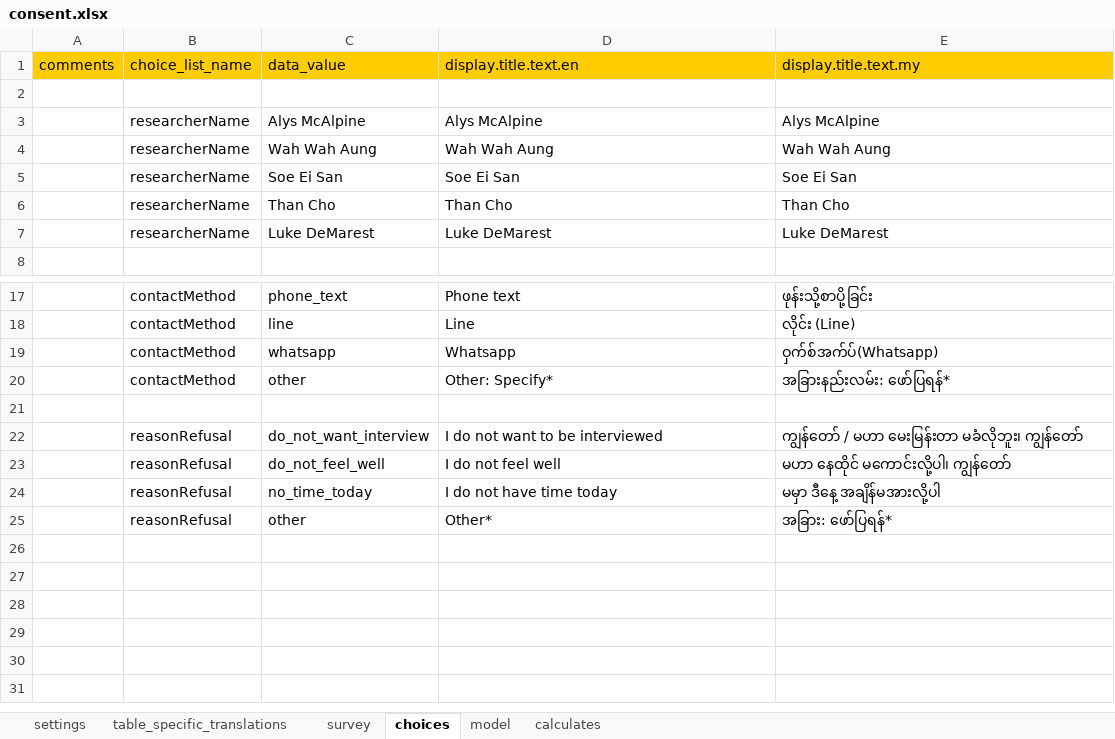
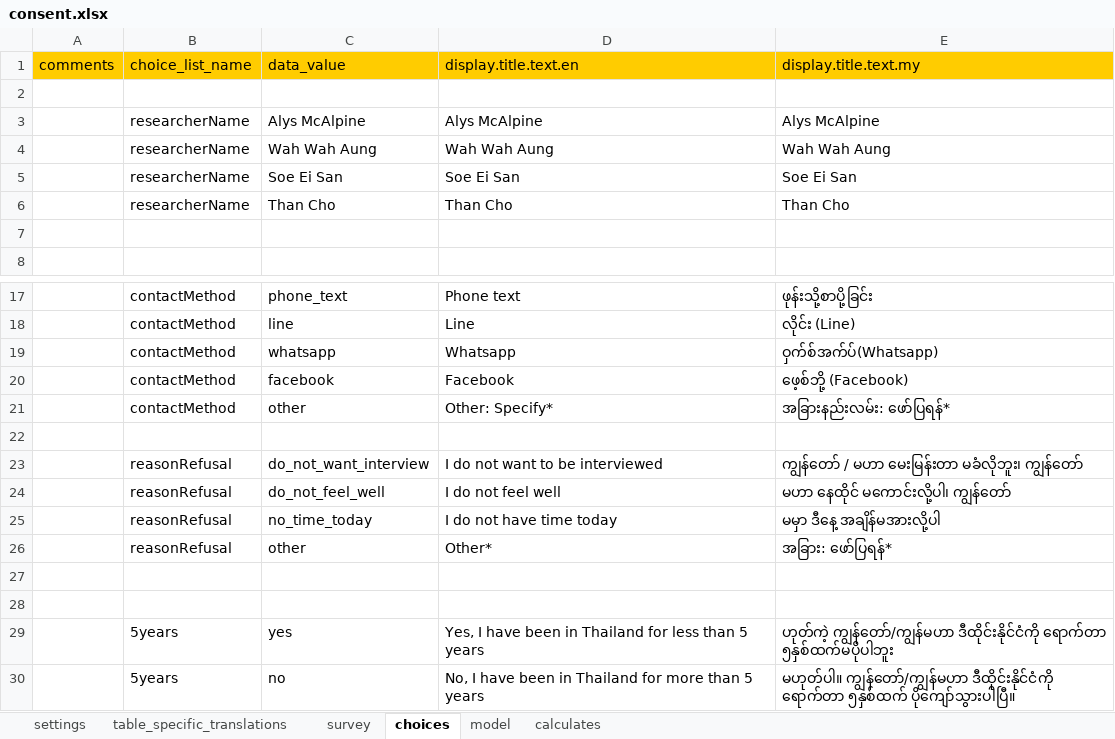
Before and after one commit to feature-creature/egocentric-labour-migration, an Excel workbook: tables/consent/forms/consent/consent.xlsx, sheet choices, drawn as a sheet; only a part is shown, gaps mark what is left out; values as stored, in another font and other column widths than the file's, no borders; the diff names each change by its address in the sheet, - before the commit and + after, or states it on an @@ line.

Commit message:
add 5 year limit since migration

```diff
--- a/tables/consent/forms/consent/consent.xlsx (sheet choices)
+++ b/tables/consent/forms/consent/consent.xlsx (sheet choices)
-row 7:  | researcherName | Luke DeMarest | Luke DeMarest | Luke DeMarest
+row 7: (empty)
+row 20:  | contactMethod | facebook | Facebook | ဖေ့စ်ဘို့ (Facebook)
+row 27: (empty)
+row 28: (empty)
+row 29:  | 5years | yes | Yes, I have been in Thailand for less than 5 years | ဟုတ်ကဲ့ ကျွန်တော်/ကျွန်မဟာ ဒီထိုင်းနိုင်ငံကို ရောက်တာ ၅နှစ်ထက်မပိုပါဘူး
+row 30:  | 5years | no | No, I have been in Thailand for more than 5 years | မဟုတ်ပါ။ ကျွန်တော်/ကျွန်မဟာ ဒီထိုင်းနိုင်ငံကို ရောက်တာ ၅နှစ်ထက် ပိုကျော်သွားပါပြီ။
```
Also changed, not shown: sheet survey, sheet table_specific_translations, sheet model, sheet calculates.
